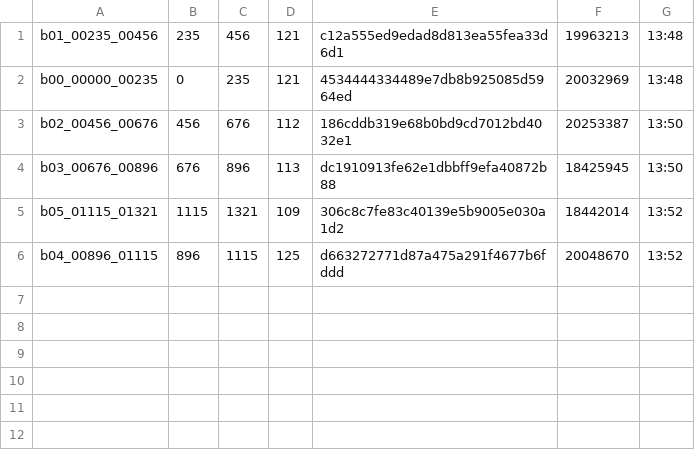
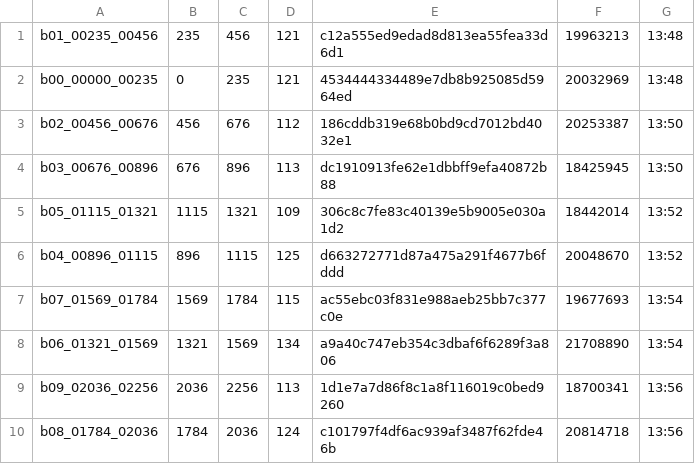
Before and after one commit to sannian66/-_MV_r6b_-, a TSV file: crew/round6/r6_done_sub.tsv, drawn as a sheet.

Commit message:
自动同步 11-10 21:57

```diff
--- a/crew/round6/r6_done_sub.tsv
+++ b/crew/round6/r6_done_sub.tsv
@@ -6 +6,5 @@ b05_01115_01321	1115	1321	109	306c8c7fe83c40139e5b9005e030a1d2	18442014	13:52
 b04_00896_01115	896	1115	125	d663272771d87a475a291f4677b6fddd	20048670	13:52
+b07_01569_01784	1569	1784	115	ac55ebc03f831e988aeb25bb7c377c0e	19677693	13:54
+b06_01321_01569	1321	1569	134	a9a40c747eb354c3dbaf6f6289f3a806	21708890	13:54
+b09_02036_02256	2036	2256	113	1d1e7a7d86f8c1a8f116019c0bed9260	18700341	13:56
+b08_01784_02036	1784	2036	124	c101797f4df6ac939af3487f62fde46b	20814718	13:56
```
